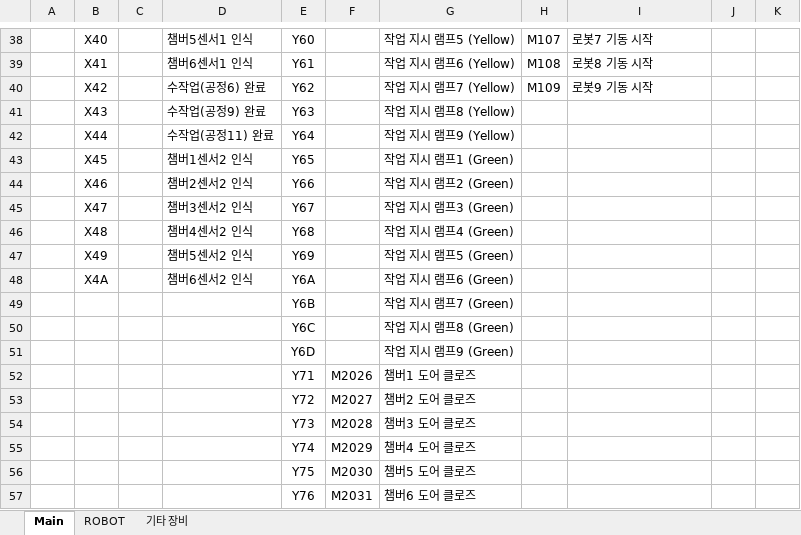
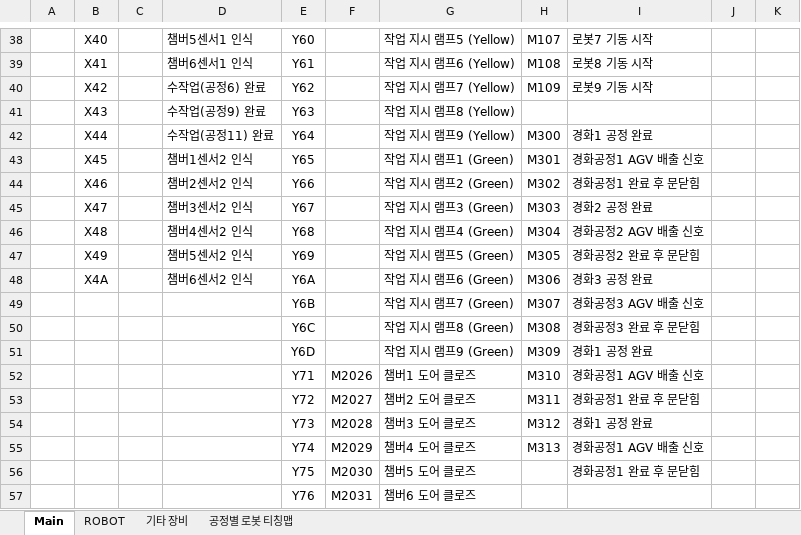
Before and after one commit to ye-ji-choe/Project-Second, an Excel workbook: PLC/IO List.xlsx, sheet Main, drawn as a sheet; only a part is shown, gaps mark what is left out; values as stored, in another font and other column widths than the file's, no borders; the diff names each change by its address in the sheet, - before the commit and + after, or states it on an @@ line.

```diff
--- a/PLC/IO List.xlsx (sheet Main)
+++ b/PLC/IO List.xlsx (sheet Main)
+sheet tab: 공정별 로봇 티칭맵
-H42: (empty)
+H42: M300
-I42: (empty)
+I42: 경화1 공정 완료
-H43: (empty)
+H43: M301
-I43: (empty)
+I43: 경화공정1 AGV 배출 신호
-H44: (empty)
+H44: M302
-I44: (empty)
+I44: 경화공정1 완료 후 문닫힘
-H45: (empty)
+H45: M303
-I45: (empty)
+I45: 경화2 공정 완료
-H46: (empty)
+H46: M304
-I46: (empty)
+I46: 경화공정2 AGV 배출 신호
-H47: (empty)
+H47: M305
-I47: (empty)
+I47: 경화공정2 완료 후 문닫힘
-H48: (empty)
+H48: M306
-I48: (empty)
+I48: 경화3 공정 완료
-H49: (empty)
+H49: M307
-I49: (empty)
+I49: 경화공정3 AGV 배출 신호
-H50: (empty)
+H50: M308
-I50: (empty)
+I50: 경화공정3 완료 후 문닫힘
-H51: (empty)
+H51: M309
-I51: (empty)
+I51: 경화1 공정 완료
-H52: (empty)
+H52: M310
-I52: (empty)
+I52: 경화공정1 AGV 배출 신호
-H53: (empty)
+H53: M311
-I53: (empty)
+I53: 경화공정1 완료 후 문닫힘
-H54: (empty)
+H54: M312
-I54: (empty)
+I54: 경화1 공정 완료
-H55: (empty)
+H55: M313
-I55: (empty)
+I55: 경화공정1 AGV 배출 신호
-I56: (empty)
+I56: 경화공정1 완료 후 문닫힘
```
Also changed, not shown: sheet 기타 장비, 3 other files.
